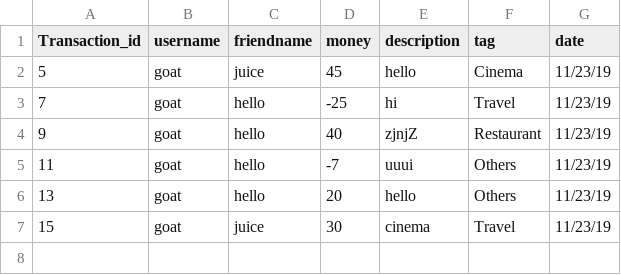
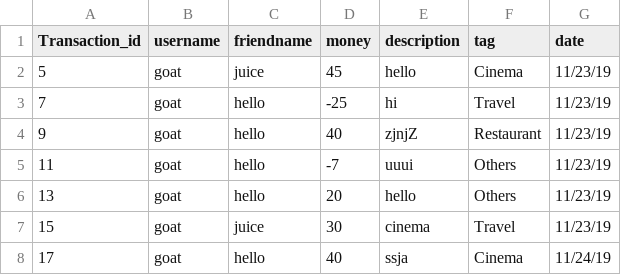
Before and after one commit to AbhinavGoudBingi/Splitwise-Clone, a CSV file: mysite/history.csv, drawn as a sheet.

Commit message:
made the group form and group transaction form dynamic and added settle up feature

```diff
--- a/mysite/history.csv
+++ b/mysite/history.csv
@@ -7 +7,2 @@ Transaction_id,username,friendname,money,description,tag,date
 15,goat,juice,30,cinema,Travel,11/23/19
+17,goat,hello,40,ssja,Cinema,11/24/19
```
Also changed, not shown: 18 other files.
